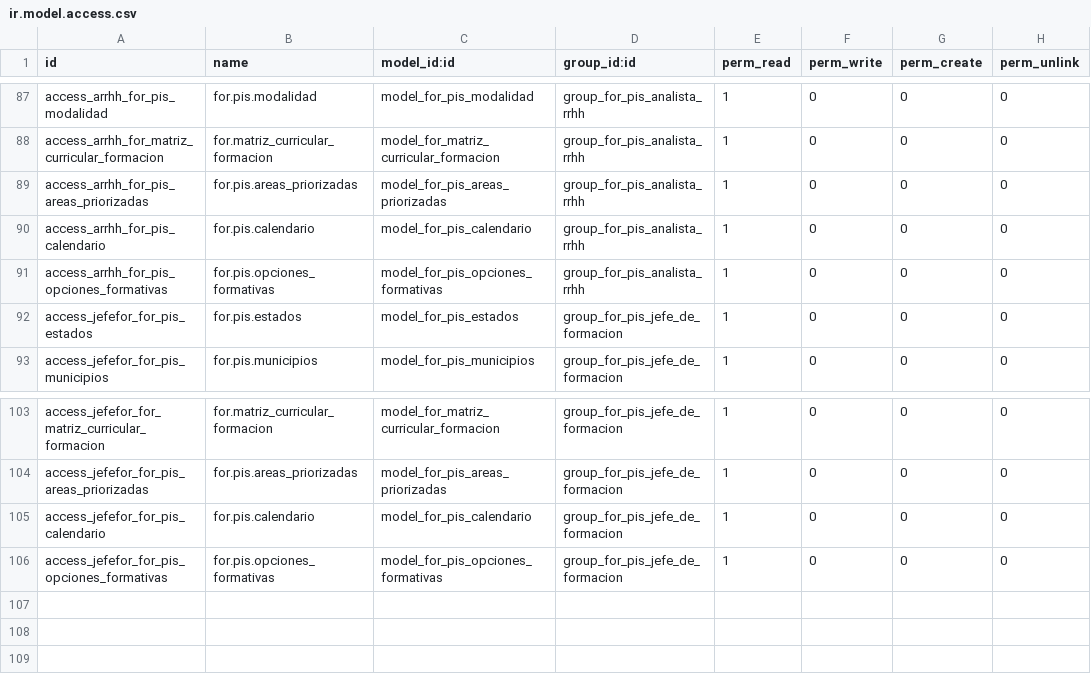
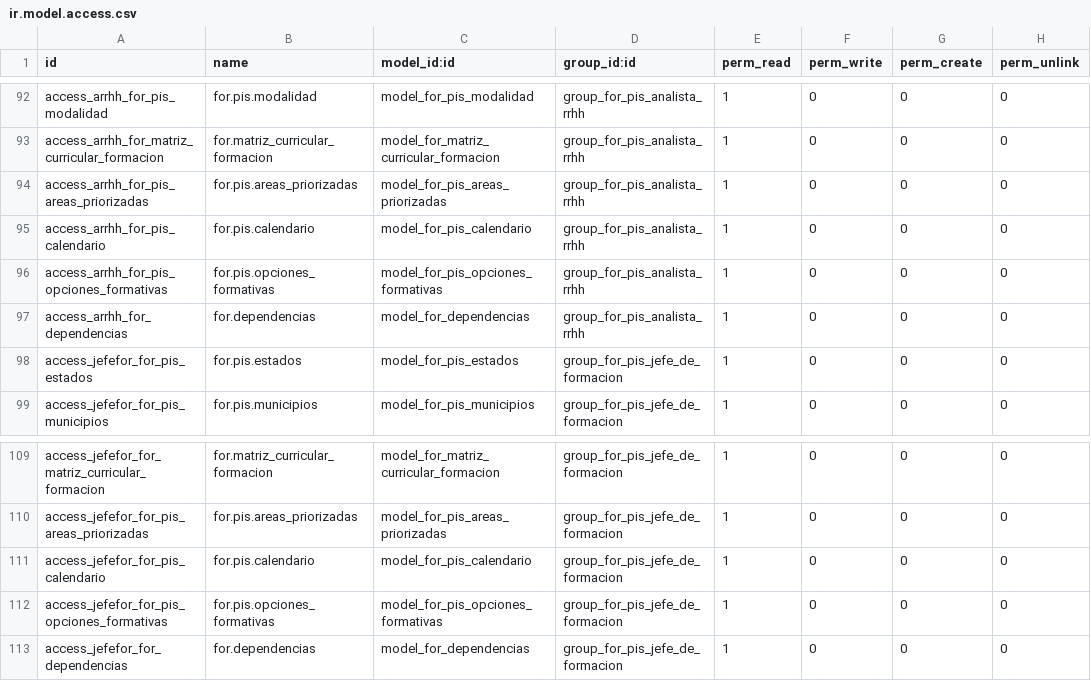
Before and after one commit to BachacoVE/sisr, a CSV file: formacion_2015_base/security/ir.model.access.csv, drawn as a sheet; only a part is shown, gaps mark what is left out; the diff covers the shown part only; the diff names each change by its address in the sheet, - before the commit and + after, or states it on an @@ line.

Commit message:
CREACION DE CLASE DEPENDENCIA Y RELACION CON REGISTRO INICIAL, FORMADORES Y EJECUCIÓN

```diff
--- a/formacion_2015_base/security/ir.model.access.csv
+++ b/formacion_2015_base/security/ir.model.access.csv
+row 97: access_arrhh_for_dependencias | for.dependencias | model_for_dependencias | group_for_pis_analista_rrhh | 1 | 0 | 0 | 0
+row 113: access_jefefor_for_dependencias | for.dependencias | model_for_dependencias | group_for_pis_jefe_de_formacion | 1 | 0 | 0 | 0
```
Also changed, not shown: 5 added rows elsewhere in this file, 8 other files.
